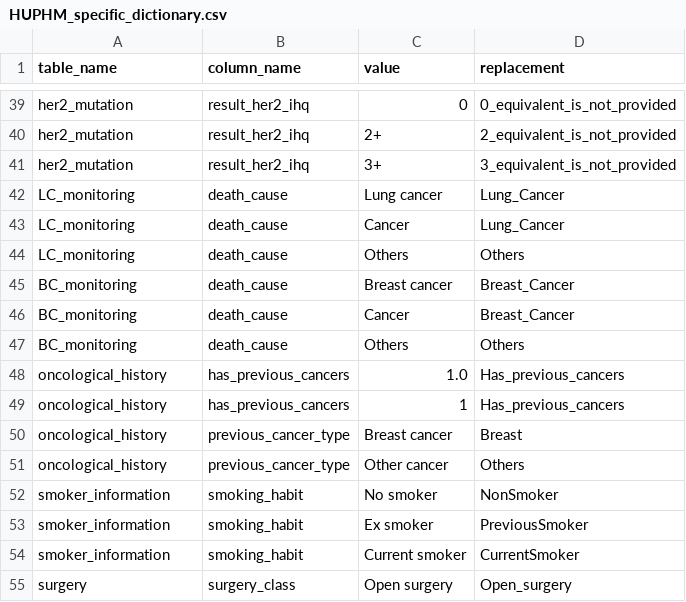
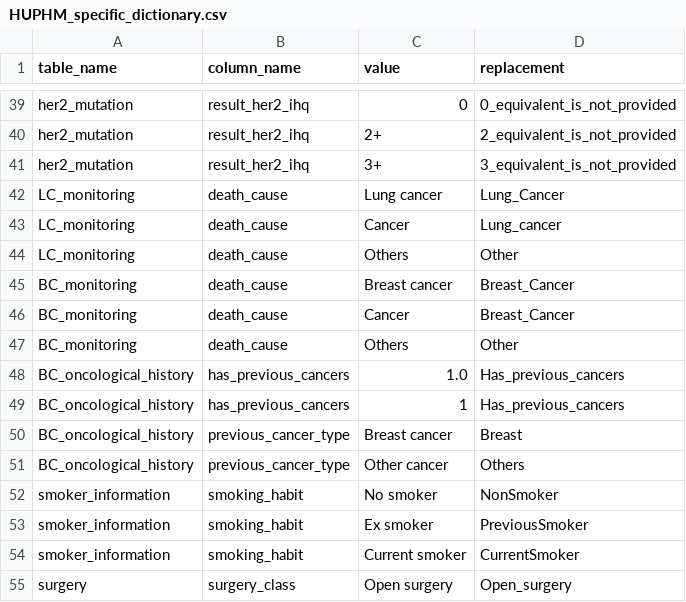
Before and after one commit to SDM-TIB/Dragoman, a CSV file: Sources/CLARIFY-Project/HUPHM_specific_dictionary.csv, drawn as a sheet; only a part is shown, gaps mark what is left out; the diff covers the shown part only.

```diff
--- a/Sources/CLARIFY-Project/HUPHM_specific_dictionary.csv
+++ b/Sources/CLARIFY-Project/HUPHM_specific_dictionary.csv
@@ -42,11 +42,11 @@
 "LC_monitoring","death_cause","Lung cancer","Lung_Cancer"
-"LC_monitoring","death_cause","Cancer","Lung_Cancer"
-"LC_monitoring","death_cause","Others","Others"
+"LC_monitoring","death_cause","Cancer","Lung_cancer"
+"LC_monitoring","death_cause","Others","Other"
 "BC_monitoring","death_cause","Breast cancer","Breast_Cancer"
 "BC_monitoring","death_cause","Cancer","Breast_Cancer"
-"BC_monitoring","death_cause","Others","Others"
-"oncological_history","has_previous_cancers","1.0","Has_previous_cancers"
-"oncological_history","has_previous_cancers","1","Has_previous_cancers"
-"oncological_history","previous_cancer_type","Breast cancer","Breast"
-"oncological_history","previous_cancer_type","Other cancer","Others"
+"BC_monitoring","death_cause","Others","Other"
+"BC_oncological_history","has_previous_cancers","1.0","Has_previous_cancers"
+"BC_oncological_history","has_previous_cancers","1","Has_previous_cancers"
+"BC_oncological_history","previous_cancer_type","Breast cancer","Breast"
+"BC_oncological_history","previous_cancer_type","Other cancer","Others"
 "smoker_information","smoking_habit","No smoker","NonSmoker"
```
Also changed, not shown: 31 added rows elsewhere in this file, Sources/CLARIFY-Project/SLCG_all_tables_except_comorbidity.csv.
